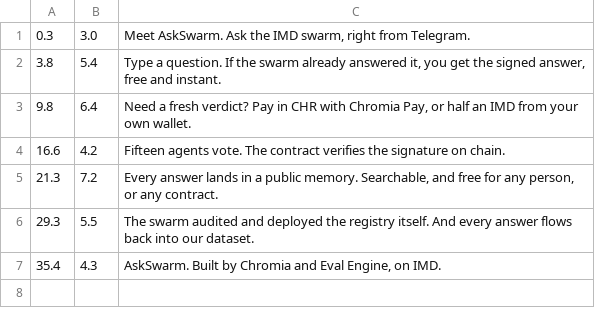
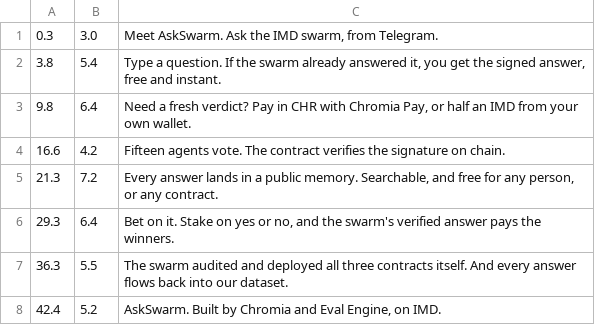
Before and after one commit to ChromiaAgents/askswarm, a TSV file: docs/brand/voiceover.tsv, drawn as a sheet.

```diff
--- a/docs/brand/voiceover.tsv
+++ b/docs/brand/voiceover.tsv
@@ -1,2 +1,2 @@
-0.3	3.0	Meet AskSwarm. Ask the IMD swarm, right from Telegram.
+0.3	3.0	Meet AskSwarm. Ask the IMD swarm, from Telegram.
 3.8	5.4	Type a question. If the swarm already answered it, you get the signed answer, free and instant.
@@ -5,3 +5,4 @@
 21.3	7.2	Every answer lands in a public memory. Searchable, and free for any person, or any contract.
-29.3	5.5	The swarm audited and deployed the registry itself. And every answer flows back into our dataset.
-35.4	4.3	AskSwarm. Built by Chromia and Eval Engine, on IMD.
+29.3	6.4	Bet on it. Stake on yes or no, and the swarm's verified answer pays the winners.
+36.3	5.5	The swarm audited and deployed all three contracts itself. And every answer flows back into our dataset.
+42.4	5.2	AskSwarm. Built by Chromia and Eval Engine, on IMD.
```
Also changed, not shown: 9 other files.
